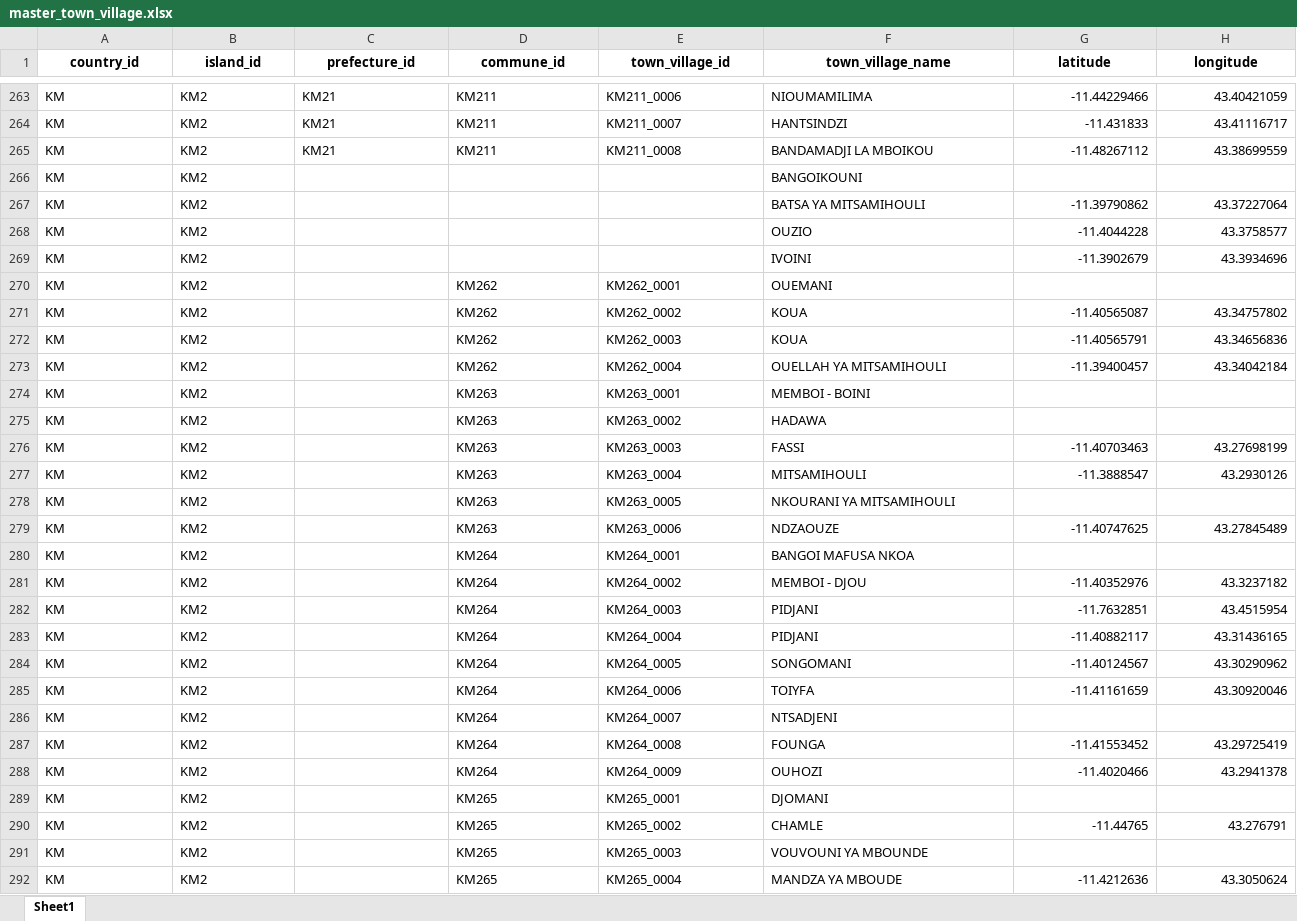
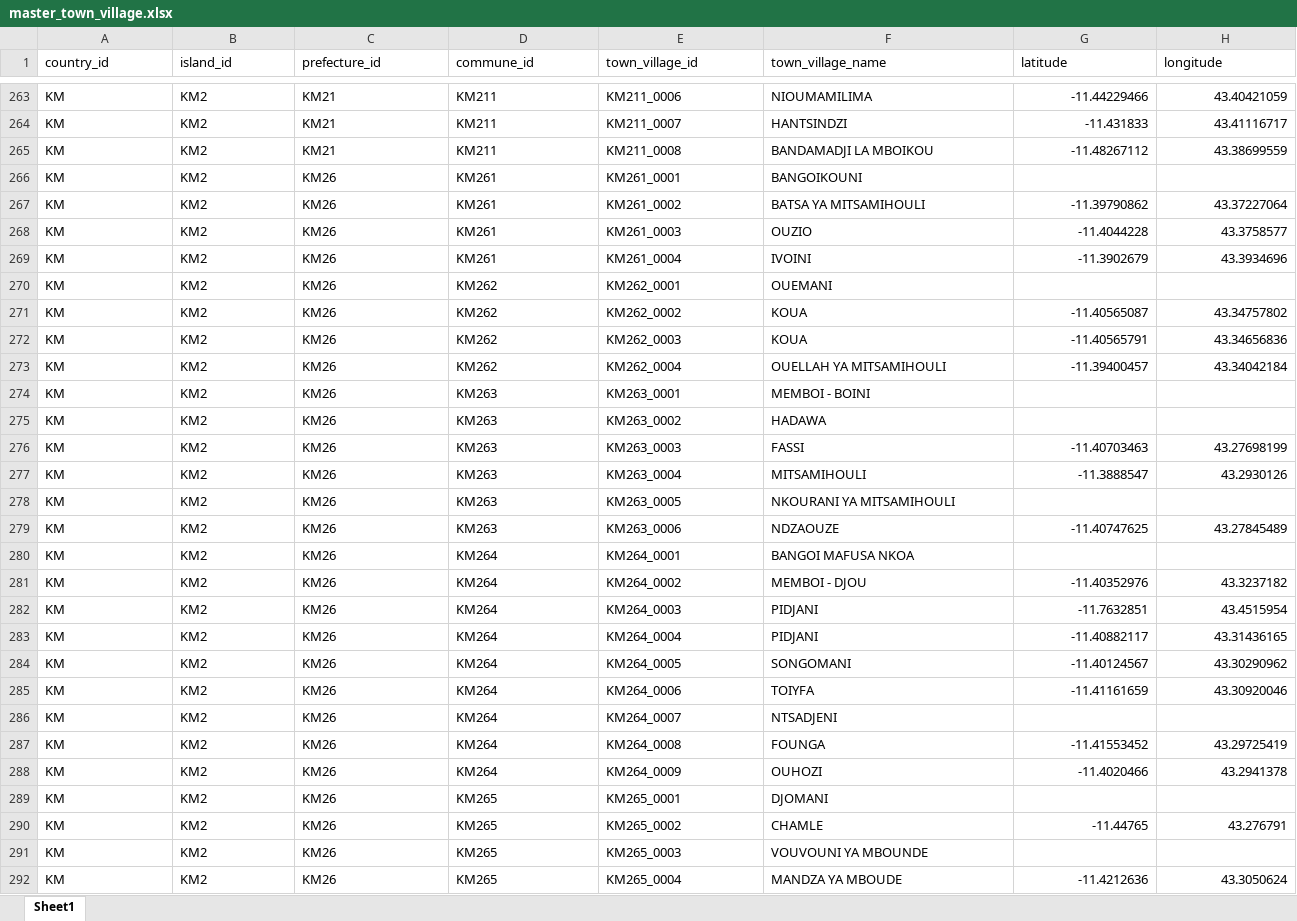
Before and after one commit to hhousni/Comoros-demographics, an Excel workbook: masters/master_town_village.xlsx, sheet Sheet1, drawn as a sheet; only a part is shown, gaps mark what is left out; values as stored, in another font and other column widths than the file's, no borders; the diff covers the shown part only; the diff names each change by its address in the sheet, - before the commit and + after, or states it on an @@ line.

```diff
--- a/masters/master_town_village.xlsx (sheet Sheet1)
+++ b/masters/master_town_village.xlsx (sheet Sheet1)
@@ A1:H1 bold: on → off, alignment: center → left @@
-C266:C292 (prefecture_id): (empty)
+C266:C292 (prefecture_id): KM26
-D266:D269 (commune_id): (empty)
+D266:D269 (commune_id): KM261
-E266 (town_village_id): (empty)
+E266 (town_village_id): KM261_0001
-E267 (town_village_id): (empty)
+E267 (town_village_id): KM261_0002
-E268 (town_village_id): (empty)
+E268 (town_village_id): KM261_0003
-E269 (town_village_id): (empty)
+E269 (town_village_id): KM261_0004
```
Also changed, not shown: 142 edited cells elsewhere in this sheet, 1 other file.
